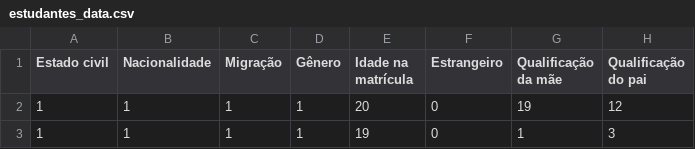
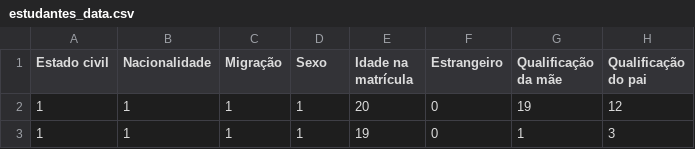
Before and after one commit to alura-cursos/classificacao_multiclasse, a CSV file: Dados/estudantes_data.csv, drawn as a sheet; only a part is shown; the diff names each change by its address in the sheet, - before the commit and + after, or states it on an @@ line.

Commit message:
Update estudantes_data.csv

```diff
--- a/Dados/estudantes_data.csv
+++ b/Dados/estudantes_data.csv
-D1: Gênero
+D1: Sexo
```
